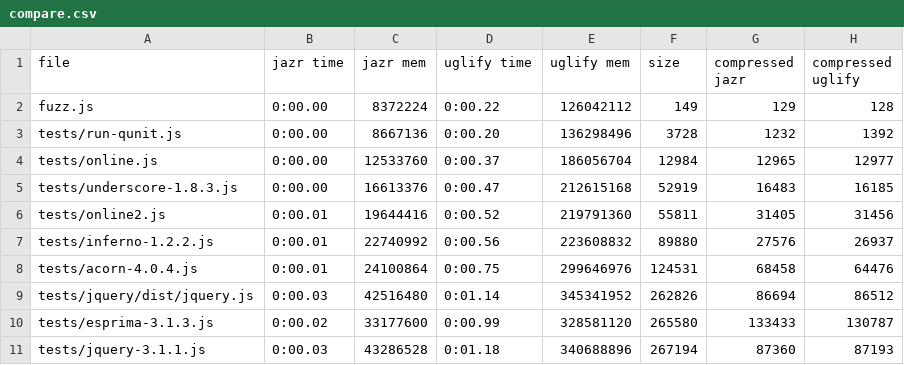
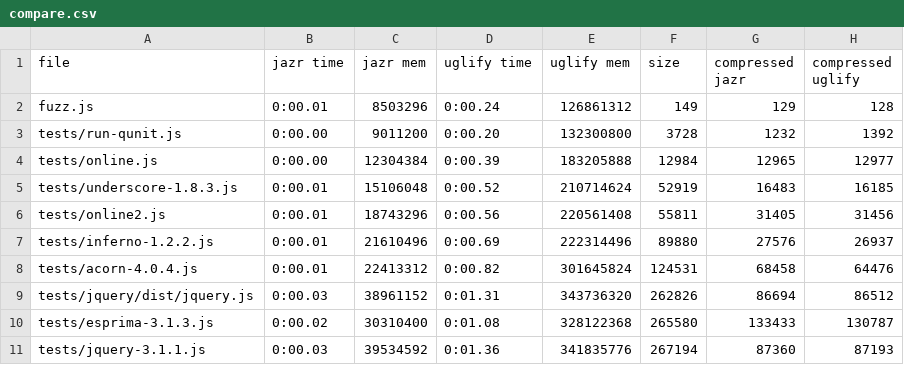
Before and after one commit to skoppe/jazr, a CSV file: compare.csv, drawn as a sheet; only a part is shown; the diff covers the shown part only.

```diff
--- a/compare.csv
+++ b/compare.csv
@@ -1,11 +1,11 @@
 "file","jazr time","jazr mem","uglify time","uglify mem","size","compressed jazr","compressed uglify"
-"fuzz.js","0:00.00","8372224","0:00.22","126042112","149","129","128"
-"tests/run-qunit.js","0:00.00","8667136","0:00.20","136298496","3728","1232","1392"
-"tests/online.js","0:00.00","12533760","0:00.37","186056704","12984","12965","12977"
-"tests/underscore-1.8.3.js","0:00.00","16613376","0:00.47","212615168","52919","16483","16185"
-"tests/online2.js","0:00.01","19644416","0:00.52","219791360","55811","31405","31456"
-"tests/inferno-1.2.2.js","0:00.01","22740992","0:00.56","223608832","89880","27576","26937"
-"tests/acorn-4.0.4.js","0:00.01","24100864","0:00.75","299646976","124531","68458","64476"
-"tests/jquery/dist/jquery.js","0:00.03","42516480","0:01.14","345341952","262826","86694","86512"
-"tests/esprima-3.1.3.js","0:00.02","33177600","0:00.99","328581120","265580","133433","130787"
-"tests/jquery-3.1.1.js","0:00.03","43286528","0:01.18","340688896","267194","87360","87193"
+"fuzz.js","0:00.01","8503296","0:00.24","126861312","149","129","128"
+"tests/run-qunit.js","0:00.00","9011200","0:00.20","132300800","3728","1232","1392"
+"tests/online.js","0:00.00","12304384","0:00.39","183205888","12984","12965","12977"
+"tests/underscore-1.8.3.js","0:00.01","15106048","0:00.52","210714624","52919","16483","16185"
+"tests/online2.js","0:00.01","18743296","0:00.56","220561408","55811","31405","31456"
+"tests/inferno-1.2.2.js","0:00.01","21610496","0:00.69","222314496","89880","27576","26937"
+"tests/acorn-4.0.4.js","0:00.01","22413312","0:00.82","301645824","124531","68458","64476"
+"tests/jquery/dist/jquery.js","0:00.03","38961152","0:01.31","343736320","262826","86694","86512"
+"tests/esprima-3.1.3.js","0:00.02","30310400","0:01.08","328122368","265580","133433","130787"
+"tests/jquery-3.1.1.js","0:00.03","39534592","0:01.36","341835776","267194","87360","87193"
```
Also changed, not shown: 30 edited cells elsewhere in this file, 3 other files.
